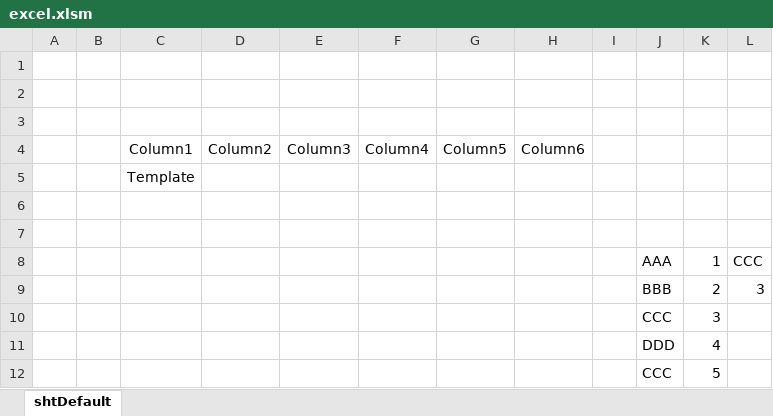
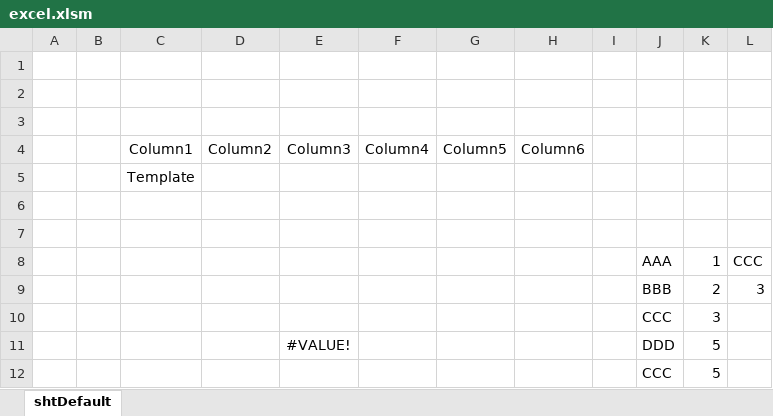
Before and after one commit to caguiclajmg/xmsolib, an Excel workbook: source/excel.xlsm, sheet shtDefault, drawn as a sheet; values as stored, in another font and other column widths than the file's, no borders; table styles not drawn; removed rows and columns are numbered as before the commit, all else as after; the diff names each change by its address in the sheet, - before the commit and + after, or states it on an @@ line.

```diff
--- a/source/excel.xlsm (sheet shtDefault)
+++ b/source/excel.xlsm (sheet shtDefault)
-row 11:  |  |  |  |  |  |  |  |  | DDD | 4
+row 11:  |  |  |  | #VALUE! |  |  |  |  | DDD | 5
```
Also changed, not shown: 1 other file.
